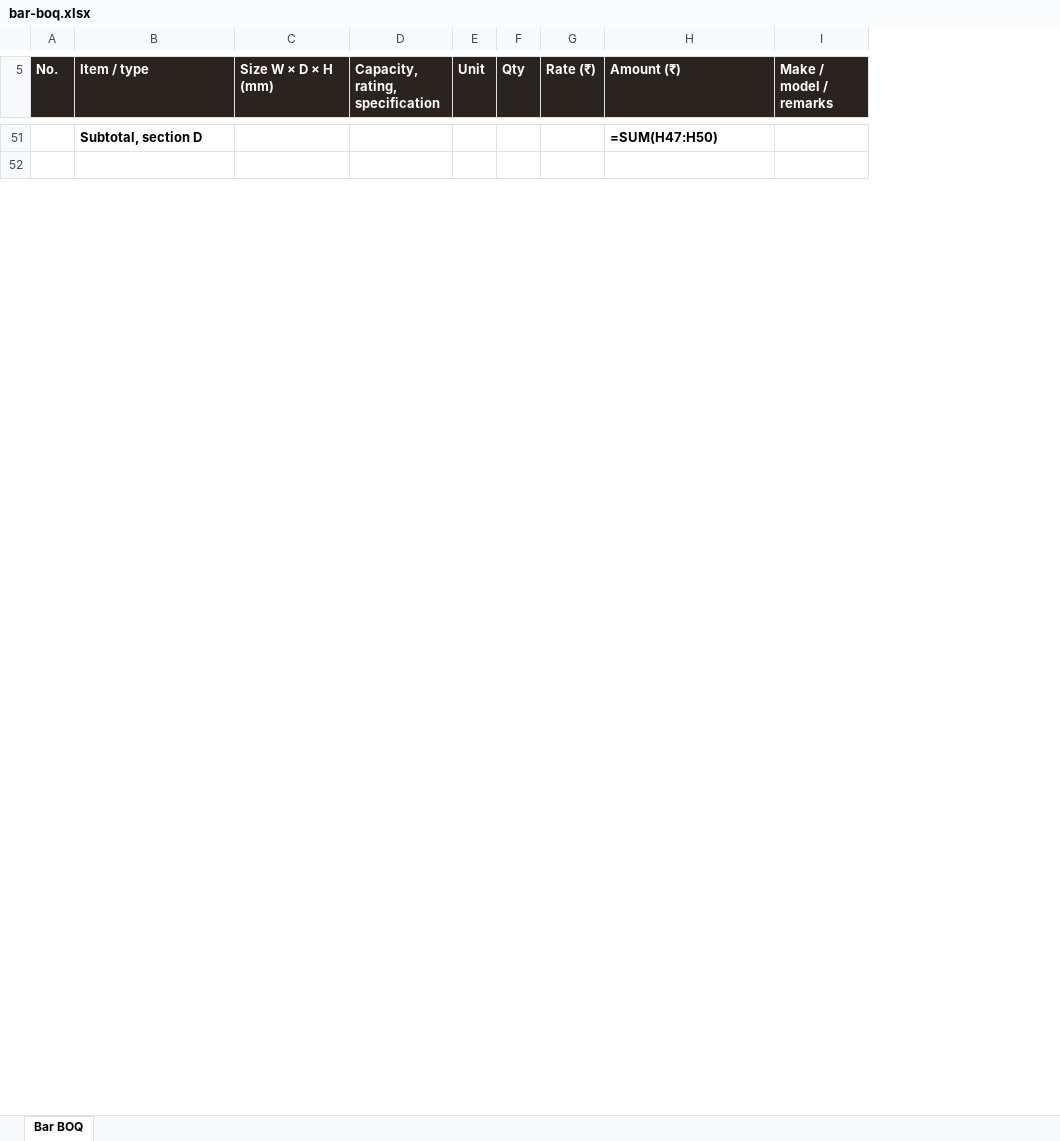
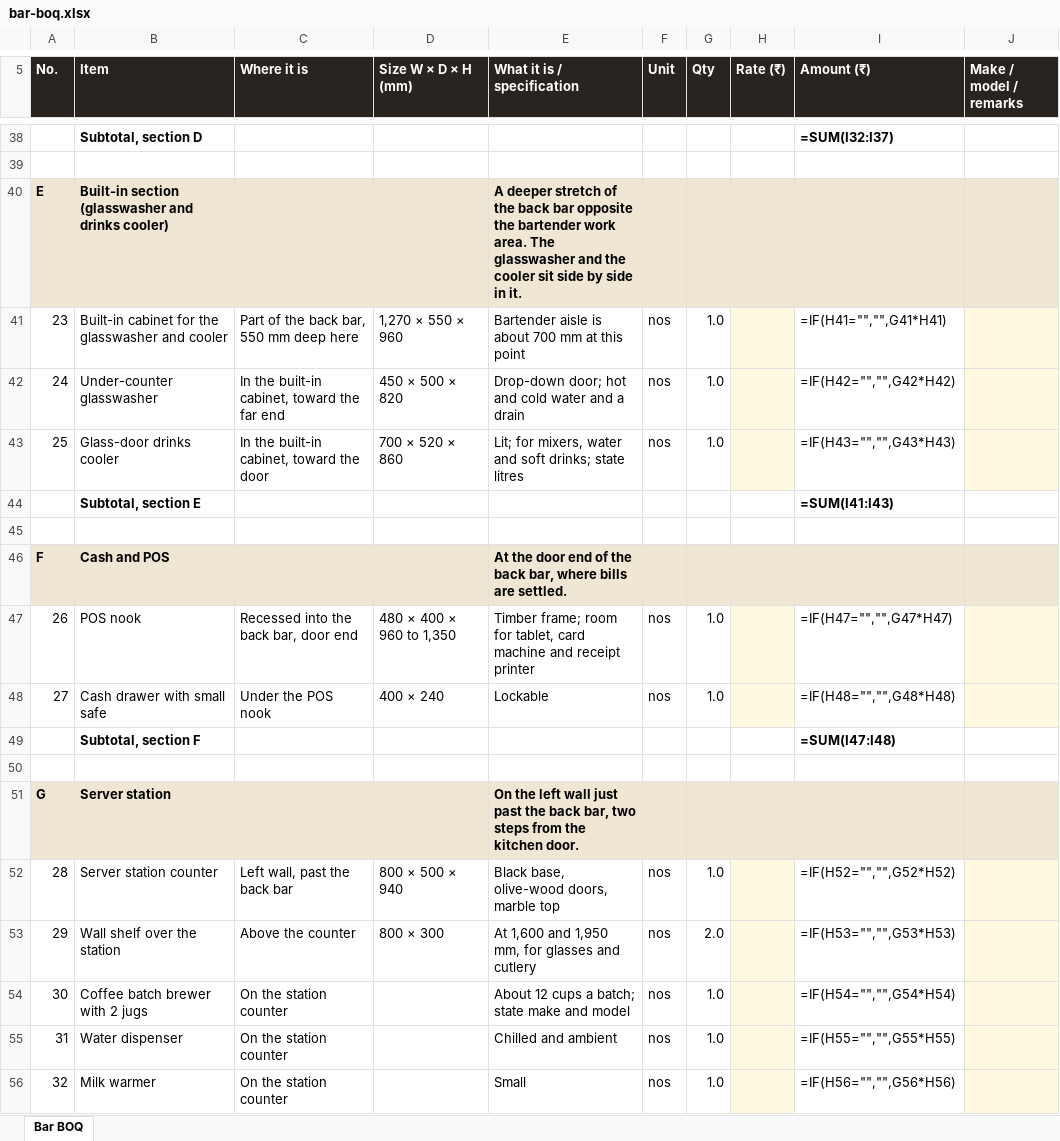
Before and after one commit to singhgenics/Simplex, an Excel workbook: plans/bar-boq.xlsx, sheet Bar BOQ, drawn as a sheet; only a part is shown, gaps mark what is left out; values as stored, in another font and other column widths than the file's, no borders; formulas without a stored value are shown as written; removed rows and columns are numbered as before the commit, all else as after; the diff covers the shown part only; the diff names each change by its address in the sheet, - before the commit and + after, or states it on an @@ line.

```diff
--- a/plans/bar-boq.xlsx (sheet Bar BOQ)
+++ b/plans/bar-boq.xlsx (sheet Bar BOQ)
+column C (Where it is), empty
-column D (Capacity, rating, specification), empty
+column E (What it is / specification), empty
@@ column A (No.) renumbered between rows 1 and 31 @@
-B5: Item / type
+B5: Item
-I38 (Amount (₹)): =SUM(H47:H50)
+I38 (Amount (₹)): =SUM(I32:I37)
+row 40: E | Built-in section (glasswasher and drinks cooler) |  |  | A deeper stretch of the back bar opposite the bartender work area. The glasswasher and the cooler sit side by side in it.
+row 41: 23 | Built-in cabinet for the glasswasher and cooler | Part of the back bar, 550 mm deep here | 1,270 × 550 × 960 | Bartender aisle is about 700 mm at this point | nos | 1.0 |  | =IF(H41="","",G41*H41)
+row 42: 24 | Under-counter glasswasher | In the built-in cabinet, toward the far end | 450 × 500 × 820 | Drop-down door; hot and cold water and a drain | nos | 1.0 |  | =IF(H42="","",G42*H42)
+row 43: 25 | Glass-door drinks cooler | In the built-in cabinet, toward the door | 700 × 520 × 860 | Lit; for mixers, water and soft drinks; state litres | nos | 1.0 |  | =IF(H43="","",G43*H43)
+row 44:  | Subtotal, section E |  |  |  |  |  |  | =SUM(I41:I43)
+row 45: (empty)
+row 46: F | Cash and POS |  |  | At the door end of the back bar, where bills are settled.
+row 47: 26 | POS nook | Recessed into the back bar, door end | 480 × 400 × 960 to 1,350 | Timber frame; room for tablet, card machine and receipt printer | nos | 1.0 |  | =IF(H47="","",G47*H47)
+row 48: 27 | Cash drawer with small safe | Under the POS nook | 400 × 240 | Lockable | nos | 1.0 |  | =IF(H48="","",G48*H48)
+row 49:  | Subtotal, section F |  |  |  |  |  |  | =SUM(I47:I48)
+row 50: (empty)
+row 51: G | Server station |  |  | On the left wall just past the back bar, two steps from the kitchen door.
+row 52: 28 | Server station counter | Left wall, past the back bar | 800 × 500 × 940 | Black base, olive-wood doors, marble top | nos | 1.0 |  | =IF(H52="","",G52*H52)
+row 53: 29 | Wall shelf over the station | Above the counter | 800 × 300 | At 1,600 and 1,950 mm, for glasses and cutlery | nos | 2.0 |  | =IF(H53="","",G53*H53)
+row 54: 30 | Coffee batch brewer with 2 jugs | On the station counter |  | About 12 cups a batch; state make and model | nos | 1.0 |  | =IF(H54="","",G54*H54)
+row 55: 31 | Water dispenser | On the station counter |  | Chilled and ambient | nos | 1.0 |  | =IF(H55="","",G55*H55)
+row 56: 32 | Milk warmer | On the station counter |  | Small | nos | 1.0 |  | =IF(H56="","",G56*H56)
```
Also changed, not shown: 21 added rows, 23 removed rows and 37 edited cells elsewhere in this sheet, 9 other files.
